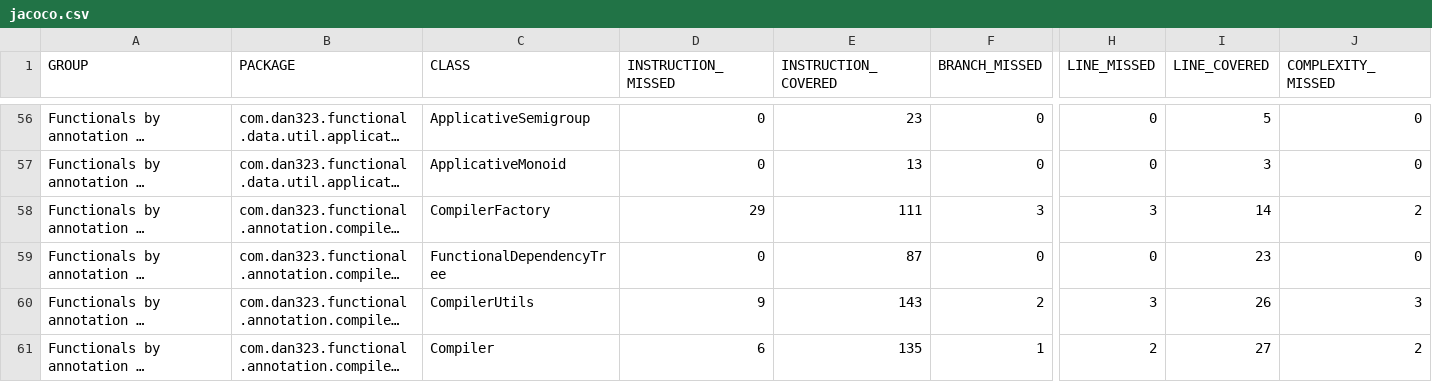
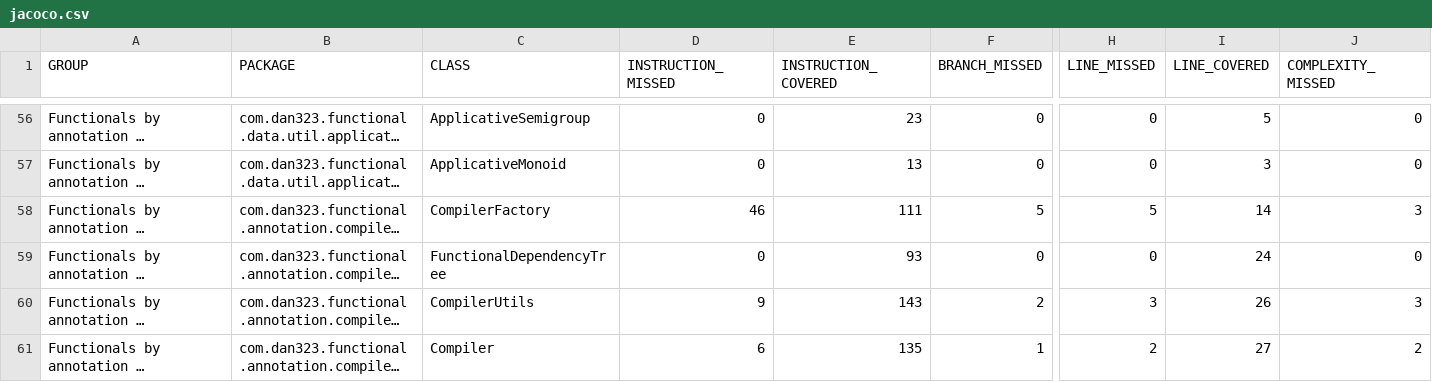
Before and after one commit to dan323/functional-by-annotations, a CSV file: jacoco-aggregate/jacoco.csv, drawn as a sheet; only a part is shown, gaps mark what is left out; long unchanged cells end in …; the diff names each change by its address in the sheet, - before the commit and + after, or states it on an @@ line.

```diff
--- a/jacoco-aggregate/jacoco.csv
+++ b/jacoco-aggregate/jacoco.csv
-D58 (INSTRUCTION_MISSED): 29
+D58 (INSTRUCTION_MISSED): 46
-F58 (BRANCH_MISSED): 3
+F58 (BRANCH_MISSED): 5
-H58 (LINE_MISSED): 3
+H58 (LINE_MISSED): 5
-J58 (COMPLEXITY_MISSED): 2
+J58 (COMPLEXITY_MISSED): 3
-E59 (INSTRUCTION_COVERED): 87
+E59 (INSTRUCTION_COVERED): 93
-I59 (LINE_COVERED): 23
+I59 (LINE_COVERED): 24
```
Also changed, not shown: 11 other files.
